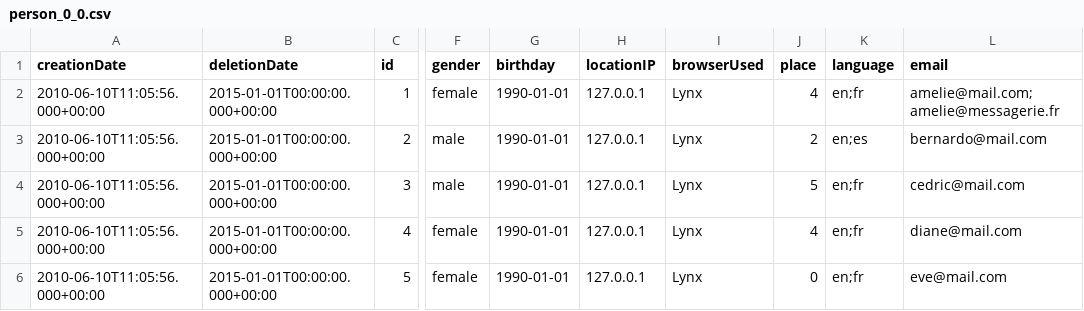
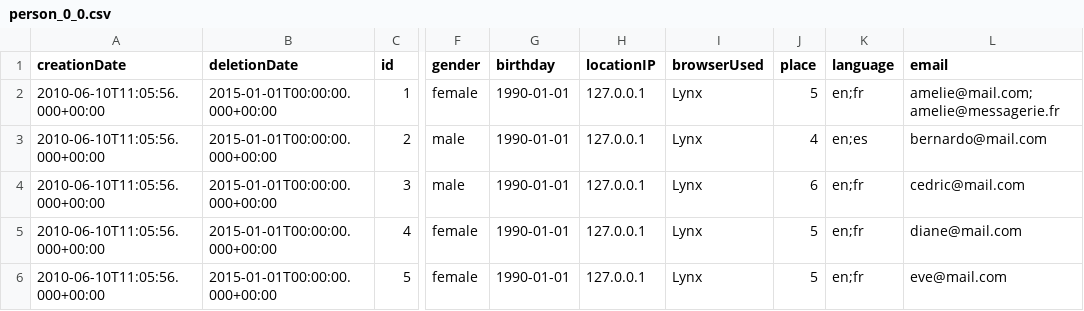
Before and after one commit to ldbc/ldbc_snb_example_data, a CSV file: data/raw/dynamic/person_0_0.csv, drawn as a sheet; only a part is shown, gaps mark what is left out; the diff names each change by its address in the sheet, - before the commit and + after, or states it on an @@ line.

```diff
--- a/data/raw/dynamic/person_0_0.csv
+++ b/data/raw/dynamic/person_0_0.csv
-J2 (place): 4
+J2 (place): 5
-J3 (place): 2
+J3 (place): 4
-J4 (place): 5
+J4 (place): 6
-J5 (place): 4
+J5 (place): 5
-J6 (place): 0
+J6 (place): 5
```
Also changed, not shown: data/raw/dynamic/comment_0_0.csv, data/raw/dynamic/post_0_0.csv, 1 other file.
